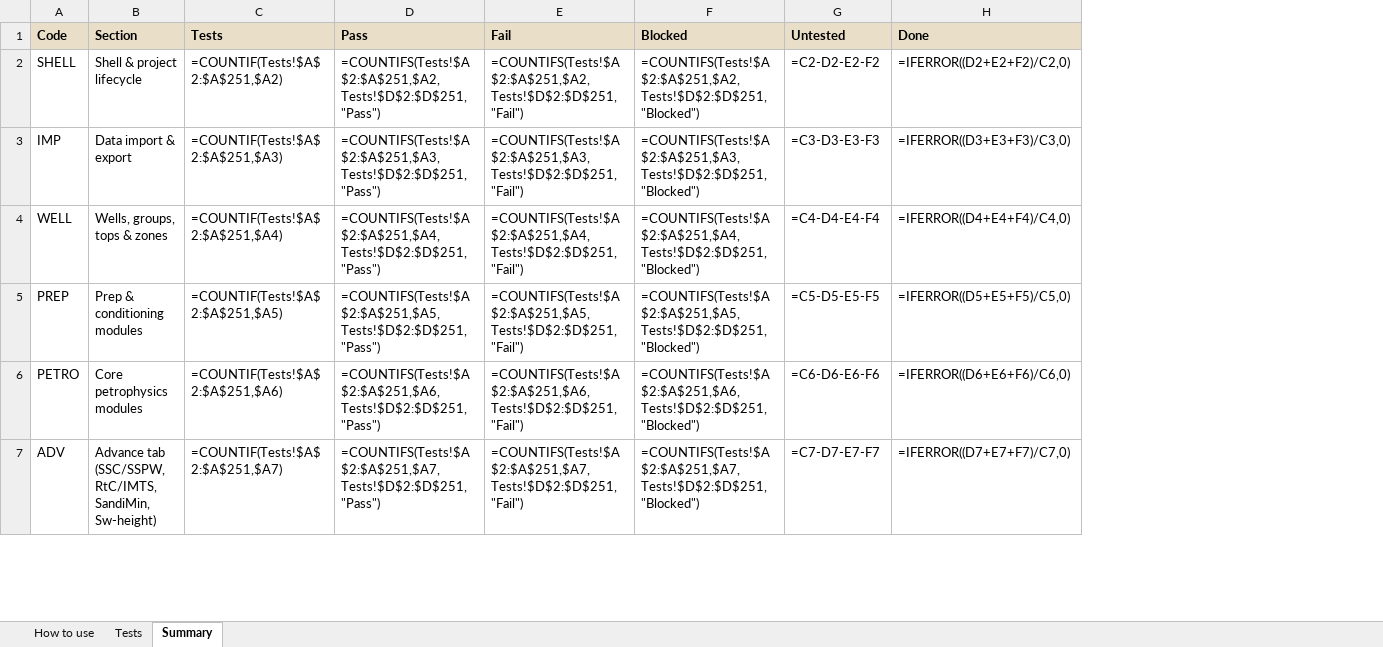
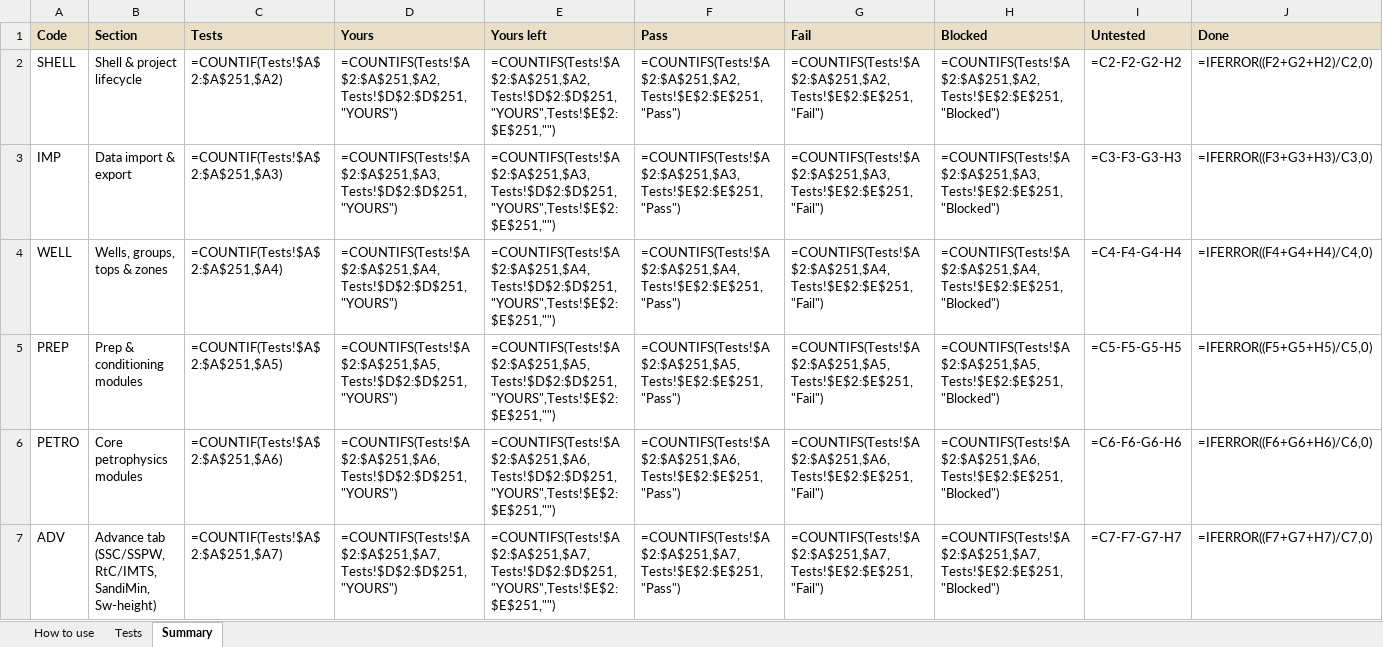
Before and after one commit to jauharst/SandiBumi, an Excel workbook: docs/manual_test_plan.xlsx, sheet Summary, drawn as a sheet; only a part is shown; values as stored, in another font and other column widths than the file's, no borders; formulas without a stored value are shown as written; conditional formats not drawn; addresses are those after the commit; the diff covers the shown part only; the diff names each change by its address in the sheet, - before the commit and + after, or states it on an @@ line.

```diff
--- a/docs/manual_test_plan.xlsx (sheet Summary)
+++ b/docs/manual_test_plan.xlsx (sheet Summary)
+column D (Yours), rows 2-7: =COUNTIFS(Tests!$A$2:$A$251,$A2,Tests!$D$2:$D$251,"YOURS") | =COUNTIFS(Tests!$A$2:$A$251,$A3,Tests!$D$2:$D$251,"YOURS") | =COUNTIFS(Tests!$A$2:$A$251,$A4,Tests!$D$2:$D$251,"YOURS") | =COUNTIFS(Tests!$A$2:$A$251,$A5,Tests!$D$2:$D$251,"YOURS") | =COUNTIFS(Tests!$A$2:$A$251,$A6,Tests!$D$2:$D$251,"YOURS") | =COUNTIFS(Tests!$A$2:$A$251,$A7,Tests!$D$2:$D$251,"YOURS")
+column E (Yours left), rows 2-7: =COUNTIFS(Tests!$A$2:$A$251,$A2,Tests!$D$2:$D$251,"YOURS",Tests!$E$2:$E$251,"") | =COUNTIFS(Tests!$A$2:$A$251,$A3,Tests!$D$2:$D$251,"YOURS",Tests!$E$2:$E$251,"") | =COUNTIFS(Tests!$A$2:$A$251,$A4,Tests!$D$2:$D$251,"YOURS",Tests!$E$2:$E$251,"") | =COUNTIFS(Tests!$A$2:$A$251,$A5,Tests!$D$2:$D$251,"YOURS",Tests!$E$2:$E$251,"") | =COUNTIFS(Tests!$A$2:$A$251,$A6,Tests!$D$2:$D$251,"YOURS",Tests!$E$2:$E$251,"") | =COUNTIFS(Tests!$A$2:$A$251,$A7,Tests!$D$2:$D$251,"YOURS",Tests!$E$2:$E$251,"")
-F2 (Pass): =COUNTIFS(Tests!$A$2:$A$251,$A2,Tests!$D$2:$D$251,"Pass")
+F2 (Pass): =COUNTIFS(Tests!$A$2:$A$251,$A2,Tests!$E$2:$E$251,"Pass")
-G2 (Fail): =COUNTIFS(Tests!$A$2:$A$251,$A2,Tests!$D$2:$D$251,"Fail")
+G2 (Fail): =COUNTIFS(Tests!$A$2:$A$251,$A2,Tests!$E$2:$E$251,"Fail")
-H2 (Blocked): =COUNTIFS(Tests!$A$2:$A$251,$A2,Tests!$D$2:$D$251,"Blocked")
+H2 (Blocked): =COUNTIFS(Tests!$A$2:$A$251,$A2,Tests!$E$2:$E$251,"Blocked")
-I2 (Untested): =C2-D2-E2-F2
+I2 (Untested): =C2-F2-G2-H2
-J2 (Done): =IFERROR((D2+E2+F2)/C2,0)
+J2 (Done): =IFERROR((F2+G2+H2)/C2,0)
-F3 (Pass): =COUNTIFS(Tests!$A$2:$A$251,$A3,Tests!$D$2:$D$251,"Pass")
+F3 (Pass): =COUNTIFS(Tests!$A$2:$A$251,$A3,Tests!$E$2:$E$251,"Pass")
-G3 (Fail): =COUNTIFS(Tests!$A$2:$A$251,$A3,Tests!$D$2:$D$251,"Fail")
+G3 (Fail): =COUNTIFS(Tests!$A$2:$A$251,$A3,Tests!$E$2:$E$251,"Fail")
-H3 (Blocked): =COUNTIFS(Tests!$A$2:$A$251,$A3,Tests!$D$2:$D$251,"Blocked")
+H3 (Blocked): =COUNTIFS(Tests!$A$2:$A$251,$A3,Tests!$E$2:$E$251,"Blocked")
-I3 (Untested): =C3-D3-E3-F3
+I3 (Untested): =C3-F3-G3-H3
-J3 (Done): =IFERROR((D3+E3+F3)/C3,0)
+J3 (Done): =IFERROR((F3+G3+H3)/C3,0)
-F4 (Pass): =COUNTIFS(Tests!$A$2:$A$251,$A4,Tests!$D$2:$D$251,"Pass")
+F4 (Pass): =COUNTIFS(Tests!$A$2:$A$251,$A4,Tests!$E$2:$E$251,"Pass")
-G4 (Fail): =COUNTIFS(Tests!$A$2:$A$251,$A4,Tests!$D$2:$D$251,"Fail")
+G4 (Fail): =COUNTIFS(Tests!$A$2:$A$251,$A4,Tests!$E$2:$E$251,"Fail")
-H4 (Blocked): =COUNTIFS(Tests!$A$2:$A$251,$A4,Tests!$D$2:$D$251,"Blocked")
+H4 (Blocked): =COUNTIFS(Tests!$A$2:$A$251,$A4,Tests!$E$2:$E$251,"Blocked")
-I4 (Untested): =C4-D4-E4-F4
+I4 (Untested): =C4-F4-G4-H4
-J4 (Done): =IFERROR((D4+E4+F4)/C4,0)
+J4 (Done): =IFERROR((F4+G4+H4)/C4,0)
-F5 (Pass): =COUNTIFS(Tests!$A$2:$A$251,$A5,Tests!$D$2:$D$251,"Pass")
+F5 (Pass): =COUNTIFS(Tests!$A$2:$A$251,$A5,Tests!$E$2:$E$251,"Pass")
-G5 (Fail): =COUNTIFS(Tests!$A$2:$A$251,$A5,Tests!$D$2:$D$251,"Fail")
+G5 (Fail): =COUNTIFS(Tests!$A$2:$A$251,$A5,Tests!$E$2:$E$251,"Fail")
-H5 (Blocked): =COUNTIFS(Tests!$A$2:$A$251,$A5,Tests!$D$2:$D$251,"Blocked")
+H5 (Blocked): =COUNTIFS(Tests!$A$2:$A$251,$A5,Tests!$E$2:$E$251,"Blocked")
-I5 (Untested): =C5-D5-E5-F5
+I5 (Untested): =C5-F5-G5-H5
-J5 (Done): =IFERROR((D5+E5+F5)/C5,0)
+J5 (Done): =IFERROR((F5+G5+H5)/C5,0)
-F6 (Pass): =COUNTIFS(Tests!$A$2:$A$251,$A6,Tests!$D$2:$D$251,"Pass")
+F6 (Pass): =COUNTIFS(Tests!$A$2:$A$251,$A6,Tests!$E$2:$E$251,"Pass")
-G6 (Fail): =COUNTIFS(Tests!$A$2:$A$251,$A6,Tests!$D$2:$D$251,"Fail")
+G6 (Fail): =COUNTIFS(Tests!$A$2:$A$251,$A6,Tests!$E$2:$E$251,"Fail")
-H6 (Blocked): =COUNTIFS(Tests!$A$2:$A$251,$A6,Tests!$D$2:$D$251,"Blocked")
+H6 (Blocked): =COUNTIFS(Tests!$A$2:$A$251,$A6,Tests!$E$2:$E$251,"Blocked")
-I6 (Untested): =C6-D6-E6-F6
+I6 (Untested): =C6-F6-G6-H6
-J6 (Done): =IFERROR((D6+E6+F6)/C6,0)
+J6 (Done): =IFERROR((F6+G6+H6)/C6,0)
-F7 (Pass): =COUNTIFS(Tests!$A$2:$A$251,$A7,Tests!$D$2:$D$251,"Pass")
+F7 (Pass): =COUNTIFS(Tests!$A$2:$A$251,$A7,Tests!$E$2:$E$251,"Pass")
-G7 (Fail): =COUNTIFS(Tests!$A$2:$A$251,$A7,Tests!$D$2:$D$251,"Fail")
+G7 (Fail): =COUNTIFS(Tests!$A$2:$A$251,$A7,Tests!$E$2:$E$251,"Fail")
-H7 (Blocked): =COUNTIFS(Tests!$A$2:$A$251,$A7,Tests!$D$2:$D$251,"Blocked")
+H7 (Blocked): =COUNTIFS(Tests!$A$2:$A$251,$A7,Tests!$E$2:$E$251,"Blocked")
-I7 (Untested): =C7-D7-E7-F7
+I7 (Untested): =C7-F7-G7-H7
-J7 (Done): =IFERROR((D7+E7+F7)/C7,0)
+J7 (Done): =IFERROR((F7+G7+H7)/C7,0)
```
Also changed, not shown: 45 edited cells elsewhere in this sheet, sheet Tests, sheet How to use, 4 other files.
